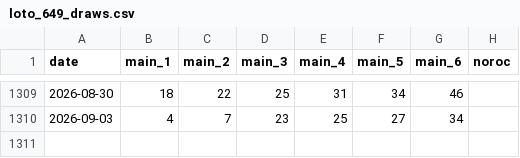
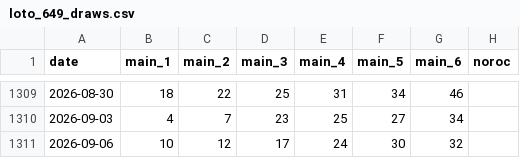
Before and after one commit to alexneamtu/loteria-romana, a CSV file: data/clean/loto_649_draws.csv, drawn as a sheet; only a part is shown, gaps mark what is left out; the diff names each change by its address in the sheet, - before the commit and + after, or states it on an @@ line.

```diff
--- a/data/clean/loto_649_draws.csv
+++ b/data/clean/loto_649_draws.csv
+row 1311: 2026-09-06 | 10 | 12 | 17 | 24 | 30 | 32
```
Also changed, not shown: data/clean/joker_draws.csv, data/clean/loto_540_draws.csv.
